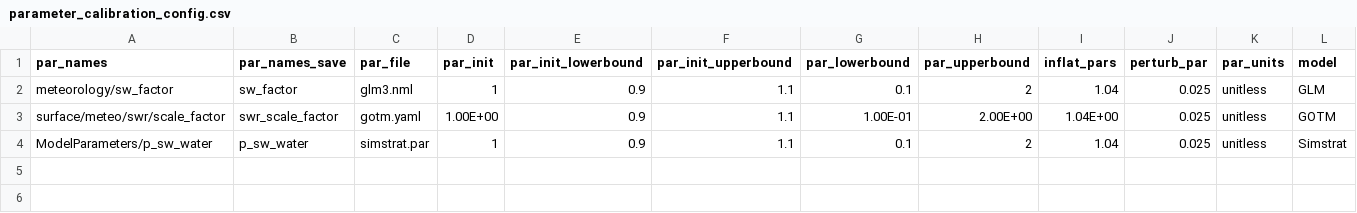
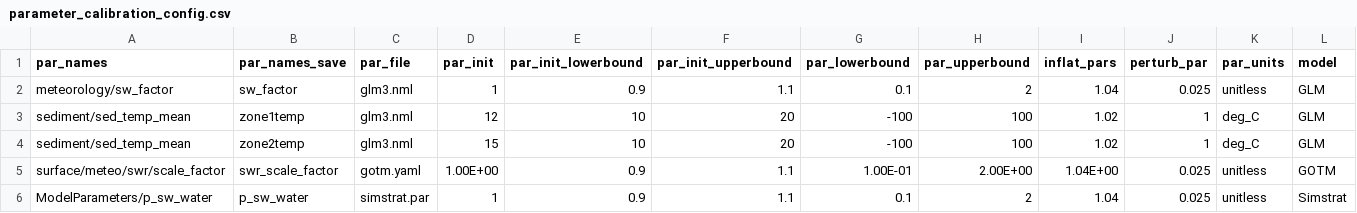
Before and after one commit to FLARE-forecast/FCRE_LER-forecast-code, a CSV file: configuration/ler_ms/parameter_calibration_config.csv, drawn as a sheet; the diff names each change by its address in the sheet, - before the commit and + after, or states it on an @@ line.

```diff
--- a/configuration/ler_ms/parameter_calibration_config.csv
+++ b/configuration/ler_ms/parameter_calibration_config.csv
+row 3: sediment/sed_temp_mean | zone1temp | glm3.nml | 12 | 10 | 20 | -100 | 100 | 1.02 | 1 | deg_C | GLM
+row 4: sediment/sed_temp_mean | zone2temp | glm3.nml | 15 | 10 | 20 | -100 | 100 | 1.02 | 1 | deg_C | GLM
```
Also changed, not shown: 4 other files.
